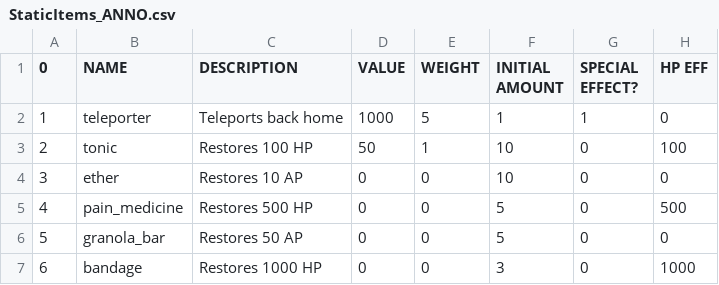
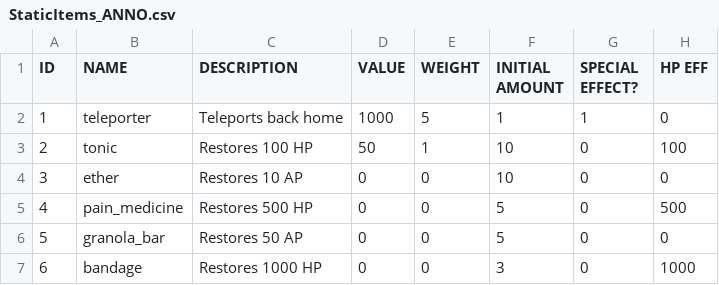
Before and after one commit to princessnadia/ap-computer-science, a CSV file: java/TallGrassRedo/StaticItems_ANNO.csv, drawn as a sheet; only a part is shown; the diff names each change by its address in the sheet, - before the commit and + after, or states it on an @@ line.

```diff
--- a/java/TallGrassRedo/StaticItems_ANNO.csv
+++ b/java/TallGrassRedo/StaticItems_ANNO.csv
-A1: 0
+A1: ID
```
Also changed, not shown: 4 other files.
